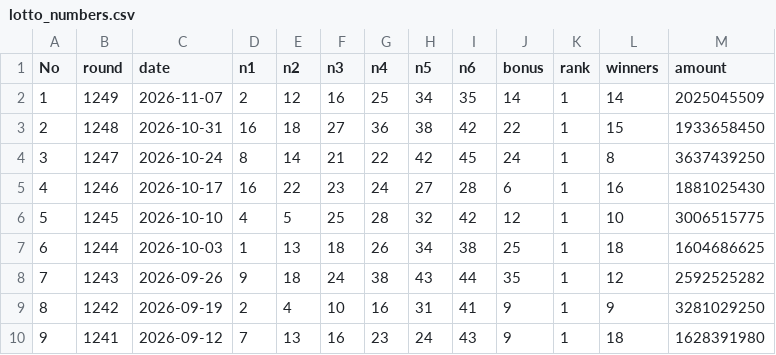
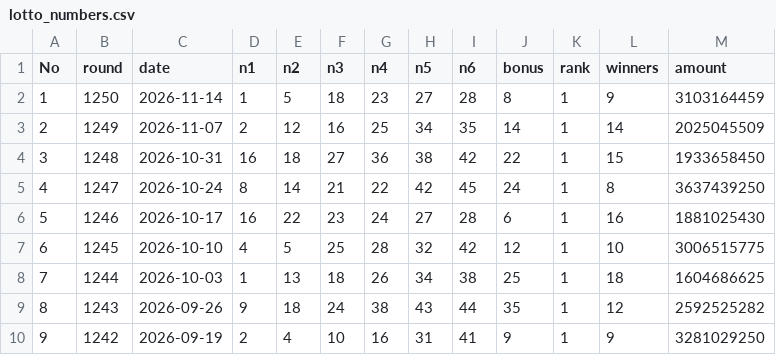
Before and after one commit to kakkoii1085-pixel/lotto-insight, a CSV file: public/lotto_numbers.csv, drawn as a sheet; only a part is shown; the shorter side is filled out with more unchanged rows; addresses are those after the commit; the diff names each change by its address in the sheet, - before the commit and + after, or states it on an @@ line.

Commit message:
1250회 로또 데이터 추가 (2026-11-14)

```diff
--- a/public/lotto_numbers.csv
+++ b/public/lotto_numbers.csv
+row 2: 1 | 1250 | 2026-11-14 | 1 | 5 | 18 | 23 | 27 | 28 | 8 | 1 | 9 | 3103164459
@@ column A (No) renumbered from row 3 down @@
```
